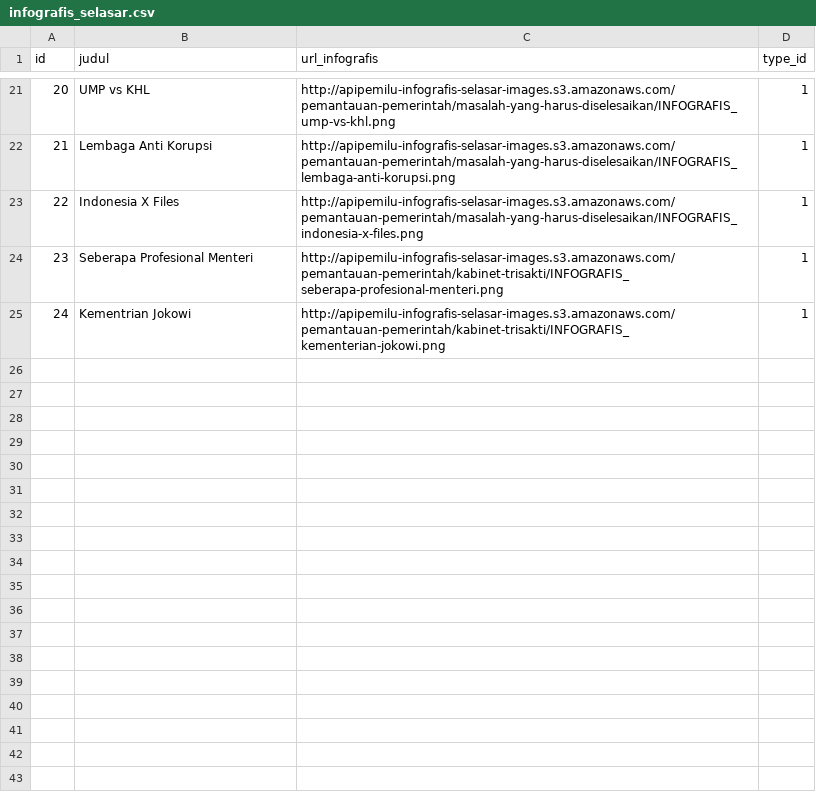
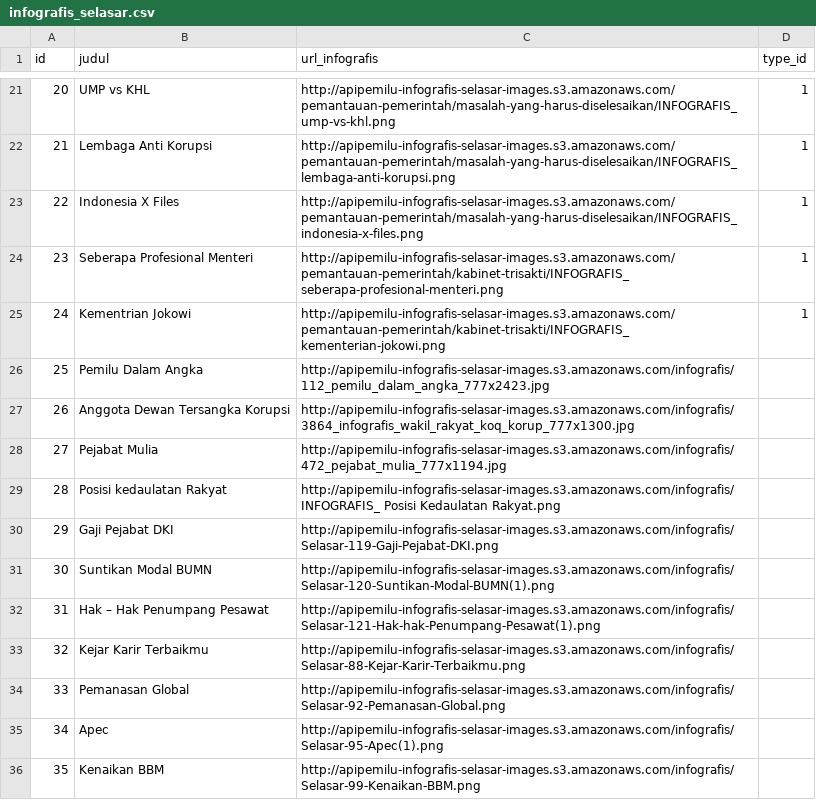
Before and after one commit to pemiluAPI/pemilu-data, a CSV file: infografis-selasar/infografis_selasar.csv, drawn as a sheet; only a part is shown, gaps mark what is left out; the diff names each change by its address in the sheet, - before the commit and + after, or states it on an @@ line.

Commit message:
added new data for infografis selasar

```diff
--- a/infografis-selasar/infografis_selasar.csv
+++ b/infografis-selasar/infografis_selasar.csv
+row 26: 25 | Pemilu Dalam Angka | http://apipemilu-infografis-selasar-images.s3.amazonaws.com/infografis/112_pemilu_dalam_angka_777x2423.jpg
+row 27: 26 | Anggota Dewan Tersangka Korupsi | http://apipemilu-infografis-selasar-images.s3.amazonaws.com/infografis/3864_infografis_wakil_rakyat_koq_korup_777x1300.jpg
+row 28: 27 | Pejabat Mulia | http://apipemilu-infografis-selasar-images.s3.amazonaws.com/infografis/472_pejabat_mulia_777x1194.jpg
+row 29: 28 | Posisi kedaulatan Rakyat | http://apipemilu-infografis-selasar-images.s3.amazonaws.com/infografis/INFOGRAFIS_ Posisi Kedaulatan Rakyat.png
+row 30: 29 | Gaji Pejabat DKI | http://apipemilu-infografis-selasar-images.s3.amazonaws.com/infografis/Selasar-119-Gaji-Pejabat-DKI.png
+row 31: 30 | Suntikan Modal BUMN | http://apipemilu-infografis-selasar-images.s3.amazonaws.com/infografis/Selasar-120-Suntikan-Modal-BUMN(1).png
+row 32: 31 | Hak – Hak Penumpang Pesawat | http://apipemilu-infografis-selasar-images.s3.amazonaws.com/infografis/Selasar-121-Hak-hak-Penumpang-Pesawat(1).png
+row 33: 32 | Kejar Karir Terbaikmu | http://apipemilu-infografis-selasar-images.s3.amazonaws.com/infografis/Selasar-88-Kejar-Karir-Terbaikmu.png
+row 34: 33 | Pemanasan Global | http://apipemilu-infografis-selasar-images.s3.amazonaws.com/infografis/Selasar-92-Pemanasan-Global.png
+row 35: 34 | Apec | http://apipemilu-infografis-selasar-images.s3.amazonaws.com/infografis/Selasar-95-Apec(1).png
+row 36: 35 | Kenaikan BBM | http://apipemilu-infografis-selasar-images.s3.amazonaws.com/infografis/Selasar-99-Kenaikan-BBM.png
```
